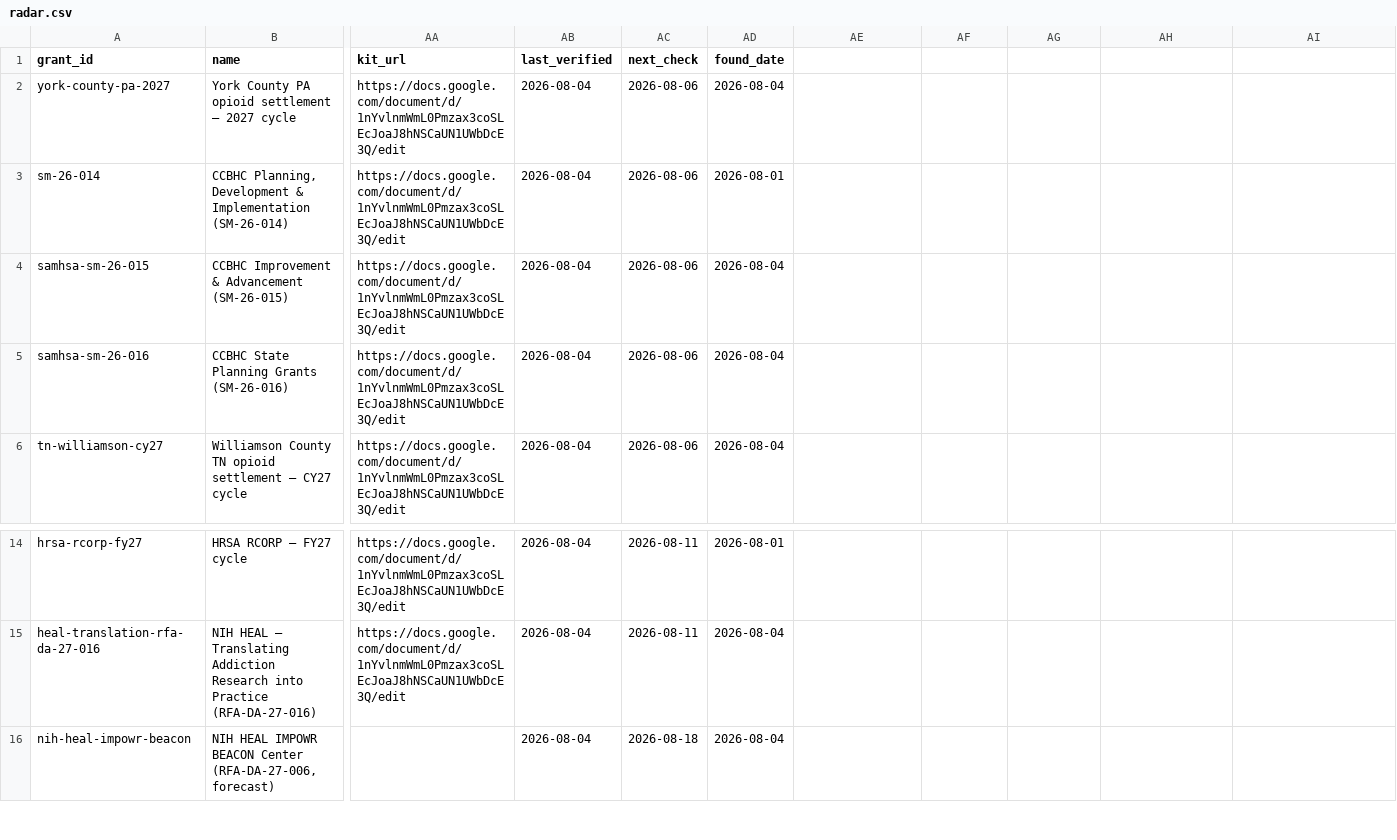
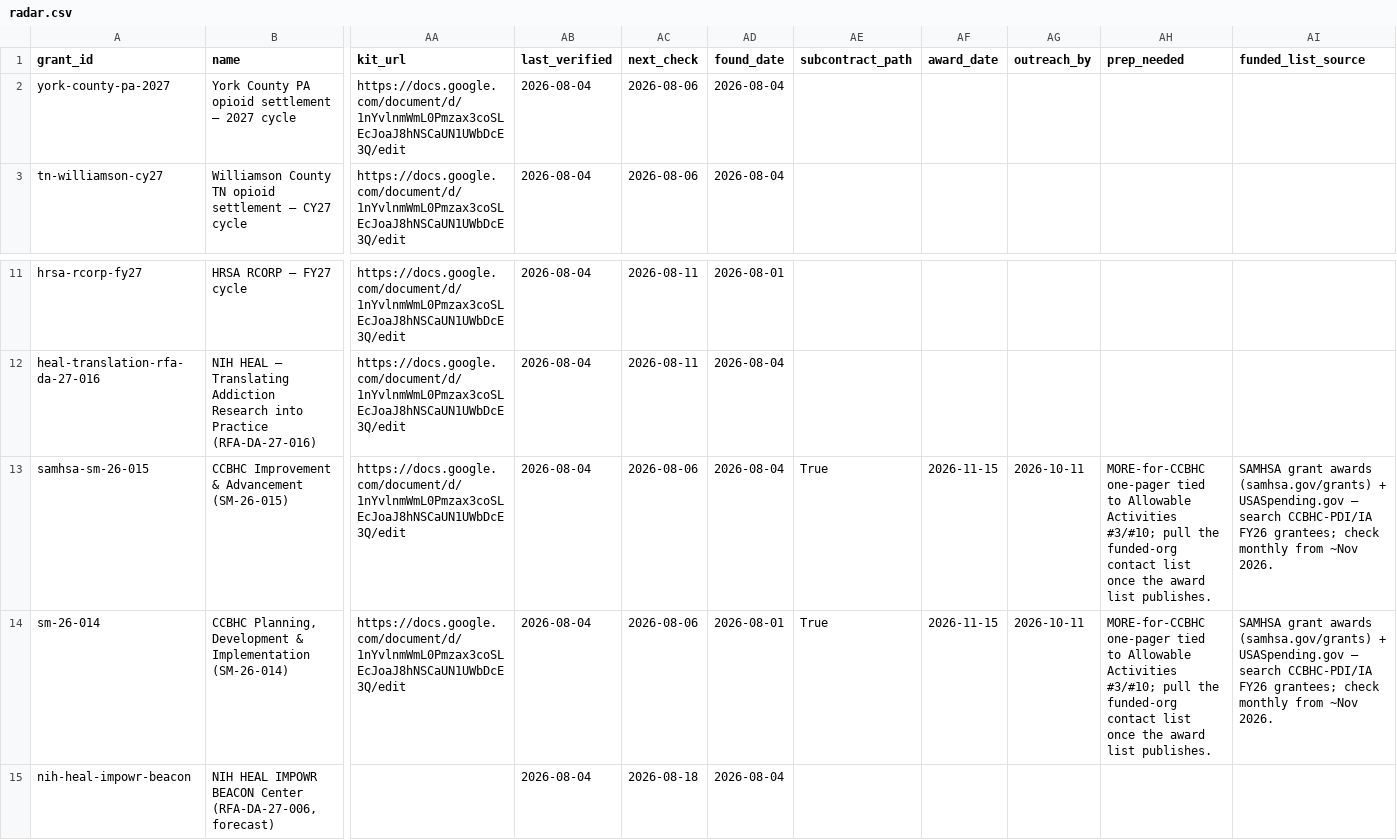
Before and after one commit to jonathannnty/more-grant-radar, a CSV file: data/radar.csv, drawn as a sheet; only a part is shown, gaps mark what is left out; removed rows and columns are numbered as before the commit, all else as after; rows hold the shown columns only; the diff names each change by its address in the sheet, - before the commit and + after, or states it on an @@ line.

Commit message:
feat: subcontract / post-award tracking (CCBHC feedback)
Adds a post-award-trigger model for 'not our grant directly, but MORE can be a
named EBP/training partner on the awardees' work' rows. New grants.json fields:
subcontract_path, award_date, prep_needed, funded_list_source; generate.py
computes outreach_by = award_date - 5wks.

Pipeline switches subcontract rows from the (misleading) application deadline to
the outreach window:
- expire at award_date + 60d, NOT the application deadline (previously the daily
  CI would have archived SM-26-014/015 on Aug 18, deleting them right when the
  post-award tracking matters);
- act-now / sort / countdown key off outreach_by;
- .ics reminder lands on outreach_by (award-list window), not the app deadline;
- site shows a 'Post-award play' detail + an 'outreach by / award ~' chip;
- registration lead-time alert suppressed (MORE isn't the applicant);
- radar.csv gains the five columns for the Sheet (sortable by outreach_by).

Applied to SM-26-014 + SM-26-015 (award ~2026-11-15 -> outreach 2026-10-11) with
corrected hearts (don't chase Aug 17; the real play is the ~94 funded CCBHCs).
Archived SM-26-016 -> data/archive.csv: not a fit (state-agencies-only, no
clinical-training budget line), per team review.

```diff
--- a/data/radar.csv
+++ b/data/radar.csv
-AE1: (empty)
+AE1: subcontract_path
-AF1: (empty)
+AF1: award_date
-AG1: (empty)
+AG1: outreach_by
-AH1: (empty)
+AH1: prep_needed
-AI1: (empty)
+AI1: funded_list_source
-row 3: sm-26-014 | CCBHC Planning, Development & Implementation (SM-26-014) | https://docs.google.com/document/d/1nYvlnmWmL0Pmzax3coSLEcJoaJ8hNSCaUN1UWbDcE3Q/edit | 2026-08-04 | 2026-08-06 | 2026-08-01
-row 4: samhsa-sm-26-015 | CCBHC Improvement & Advancement (SM-26-015) | https://docs.google.com/document/d/1nYvlnmWmL0Pmzax3coSLEcJoaJ8hNSCaUN1UWbDcE3Q/edit | 2026-08-04 | 2026-08-06 | 2026-08-04
-row 5: samhsa-sm-26-016 | CCBHC State Planning Grants (SM-26-016) | https://docs.google.com/document/d/1nYvlnmWmL0Pmzax3coSLEcJoaJ8hNSCaUN1UWbDcE3Q/edit | 2026-08-04 | 2026-08-06 | 2026-08-04
+row 13: samhsa-sm-26-015 | CCBHC Improvement & Advancement (SM-26-015) | https://docs.google.com/document/d/1nYvlnmWmL0Pmzax3coSLEcJoaJ8hNSCaUN1UWbDcE3Q/edit | 2026-08-04 | 2026-08-06 | 2026-08-04 | True | 2026-11-15 | 2026-10-11 | MORE-for-CCBHC one-pager tied to Allowable Activities #3/#10; pull the funded-org contact list once the award list publishes. | SAMHSA grant awards (samhsa.gov/grants) + USASpending.gov — search CCBHC-PDI/IA FY26 grantees; check monthly from ~Nov 2026.
+row 14: sm-26-014 | CCBHC Planning, Development & Implementation (SM-26-014) | https://docs.google.com/document/d/1nYvlnmWmL0Pmzax3coSLEcJoaJ8hNSCaUN1UWbDcE3Q/edit | 2026-08-04 | 2026-08-06 | 2026-08-01 | True | 2026-11-15 | 2026-10-11 | MORE-for-CCBHC one-pager tied to Allowable Activities #3/#10; pull the funded-org contact list once the award list publishes. | SAMHSA grant awards (samhsa.gov/grants) + USASpending.gov — search CCBHC-PDI/IA FY26 grantees; check monthly from ~Nov 2026.
```
Also changed, not shown: 23 other files.
